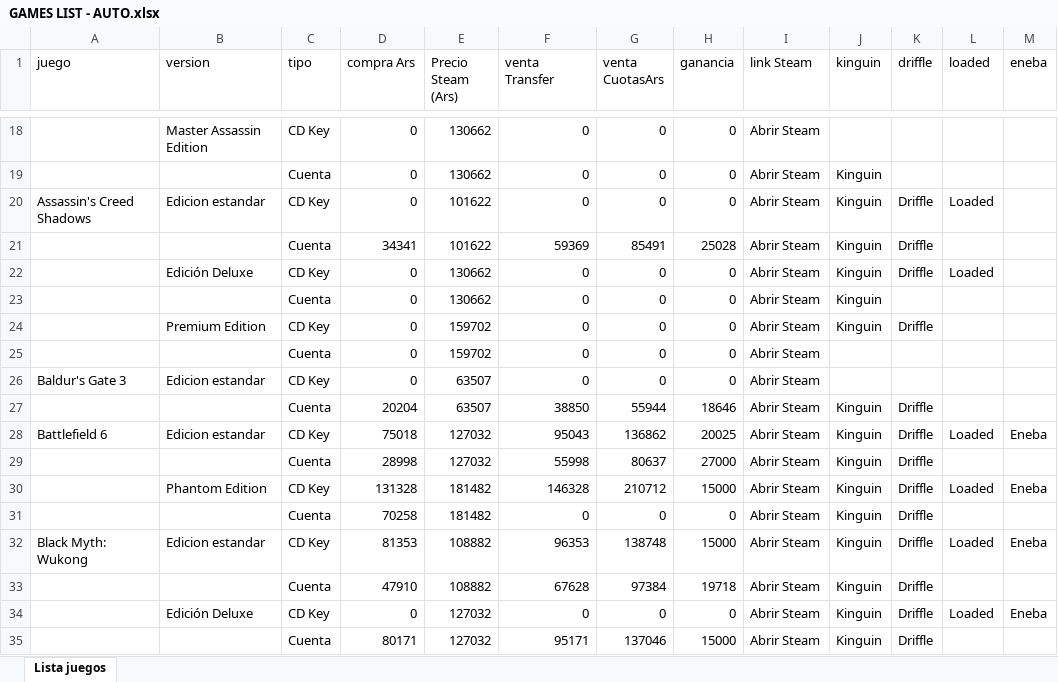
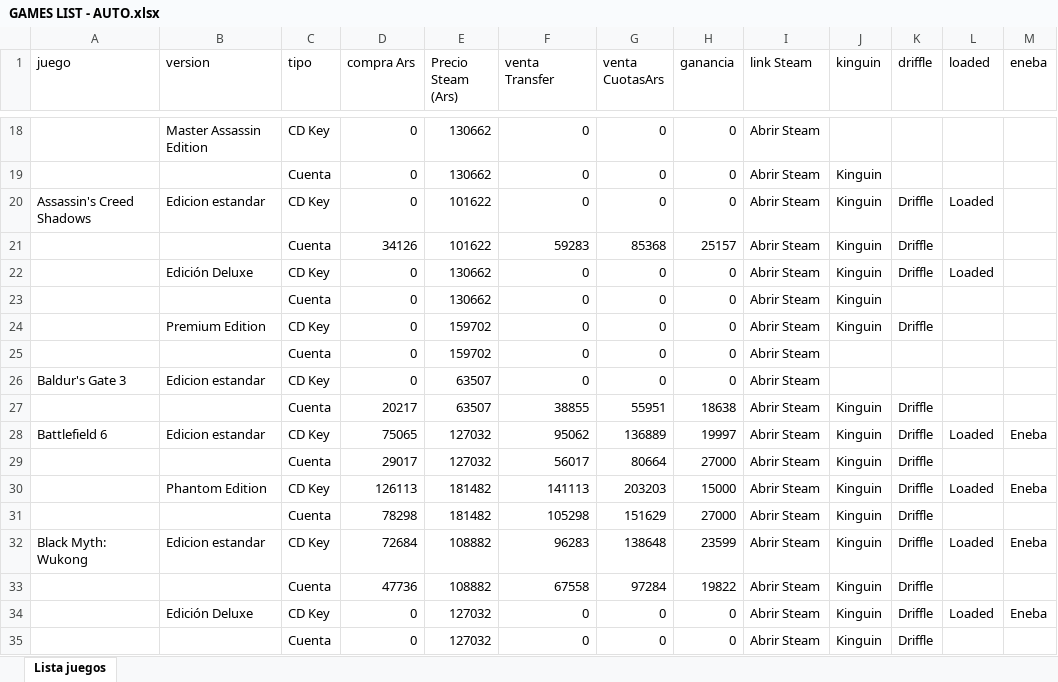
Before and after one commit to casajuegosdigitales/casajuegosdigitales.github.io, an Excel workbook: GAMES LIST - AUTO.xlsx, sheet Lista juegos, drawn as a sheet; only a part is shown, gaps mark what is left out; values as stored, in another font and other column widths than the file's, no borders; the diff covers the shown part only; the diff names each change by its address in the sheet, - before the commit and + after, or states it on an @@ line.

```diff
--- a/GAMES LIST - AUTO.xlsx (sheet Lista juegos)
+++ b/GAMES LIST - AUTO.xlsx (sheet Lista juegos)
-D21 (compra Ars): 34341
+D21 (compra Ars): 34126
-F21 (venta Transfer): 59369
+F21 (venta Transfer): 59283
-G21 (venta CuotasArs): 85491
+G21 (venta CuotasArs): 85368
-H21 (ganancia): 25028
+H21 (ganancia): 25157
-D27 (compra Ars): 20204
+D27 (compra Ars): 20217
-F27 (venta Transfer): 38850
+F27 (venta Transfer): 38855
-G27 (venta CuotasArs): 55944
+G27 (venta CuotasArs): 55951
-H27 (ganancia): 18646
+H27 (ganancia): 18638
-D28 (compra Ars): 75018
+D28 (compra Ars): 75065
-F28 (venta Transfer): 95043
+F28 (venta Transfer): 95062
-G28 (venta CuotasArs): 136862
+G28 (venta CuotasArs): 136889
-H28 (ganancia): 20025
+H28 (ganancia): 19997
-D29 (compra Ars): 28998
+D29 (compra Ars): 29017
-F29 (venta Transfer): 55998
+F29 (venta Transfer): 56017
-G29 (venta CuotasArs): 80637
+G29 (venta CuotasArs): 80664
-D30 (compra Ars): 131328
+D30 (compra Ars): 126113
-F30 (venta Transfer): 146328
+F30 (venta Transfer): 141113
-G30 (venta CuotasArs): 210712
+G30 (venta CuotasArs): 203203
-D31 (compra Ars): 70258
+D31 (compra Ars): 78298
-F31 (venta Transfer): 0
+F31 (venta Transfer): 105298
-G31 (venta CuotasArs): 0
+G31 (venta CuotasArs): 151629
-H31 (ganancia): 0
+H31 (ganancia): 27000
-D32 (compra Ars): 81353
+D32 (compra Ars): 72684
-F32 (venta Transfer): 96353
+F32 (venta Transfer): 96283
-G32 (venta CuotasArs): 138748
+G32 (venta CuotasArs): 138648
-H32 (ganancia): 15000
+H32 (ganancia): 23599
-D33 (compra Ars): 47910
+D33 (compra Ars): 47736
-F33 (venta Transfer): 67628
+F33 (venta Transfer): 67558
-G33 (venta CuotasArs): 97384
+G33 (venta CuotasArs): 97284
-H33 (ganancia): 19718
+H33 (ganancia): 19822
-D35 (compra Ars): 80171
+D35 (compra Ars): 0
-F35 (venta Transfer): 95171
+F35 (venta Transfer): 0
-G35 (venta CuotasArs): 137046
+G35 (venta CuotasArs): 0
-H35 (ganancia): 15000
+H35 (ganancia): 0
```
Also changed, not shown: 722 edited cells elsewhere in this sheet, guia-compras.xlsx, 6 other files.
